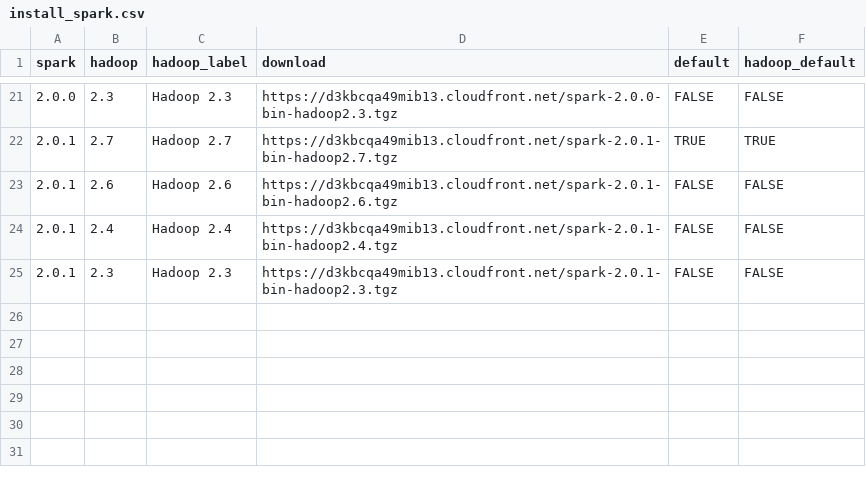
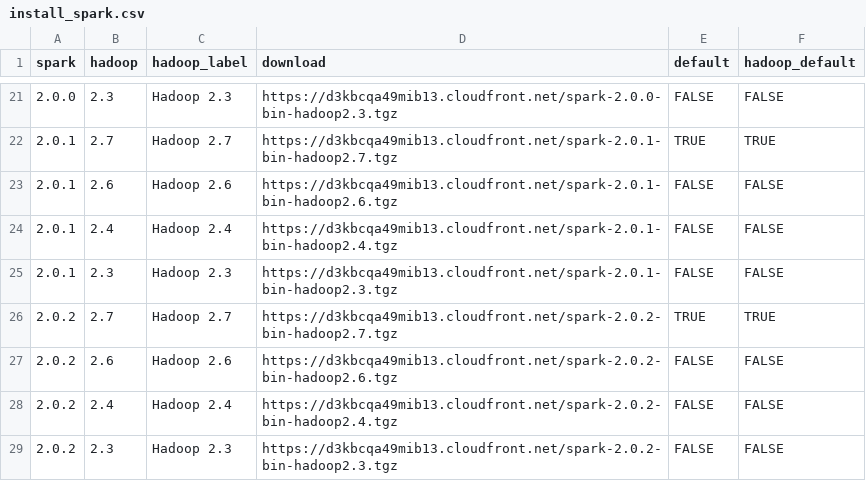
Before and after one commit to sparklyr/sparklyr, a CSV file: inst/extdata/install_spark.csv, drawn as a sheet; only a part is shown, gaps mark what is left out; the diff names each change by its address in the sheet, - before the commit and + after, or states it on an @@ line.

Commit message:
Added download links for Spark 2.0.2

```diff
--- a/inst/extdata/install_spark.csv
+++ b/inst/extdata/install_spark.csv
+row 26: 2.0.2 | 2.7 | Hadoop 2.7 | https://d3kbcqa49mib13.cloudfront.net/spark-2.0.2-bin-hadoop2.7.tgz | TRUE | TRUE
+row 27: 2.0.2 | 2.6 | Hadoop 2.6 | https://d3kbcqa49mib13.cloudfront.net/spark-2.0.2-bin-hadoop2.6.tgz | FALSE | FALSE
+row 28: 2.0.2 | 2.4 | Hadoop 2.4 | https://d3kbcqa49mib13.cloudfront.net/spark-2.0.2-bin-hadoop2.4.tgz | FALSE | FALSE
+row 29: 2.0.2 | 2.3 | Hadoop 2.3 | https://d3kbcqa49mib13.cloudfront.net/spark-2.0.2-bin-hadoop2.3.tgz | FALSE | FALSE
```
